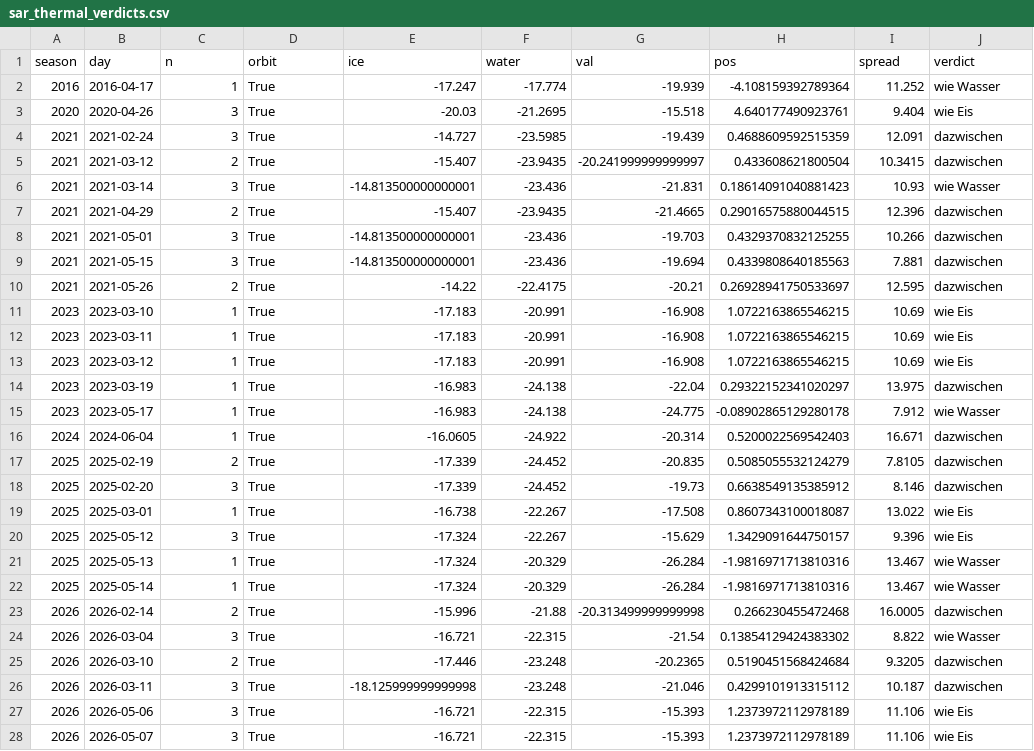
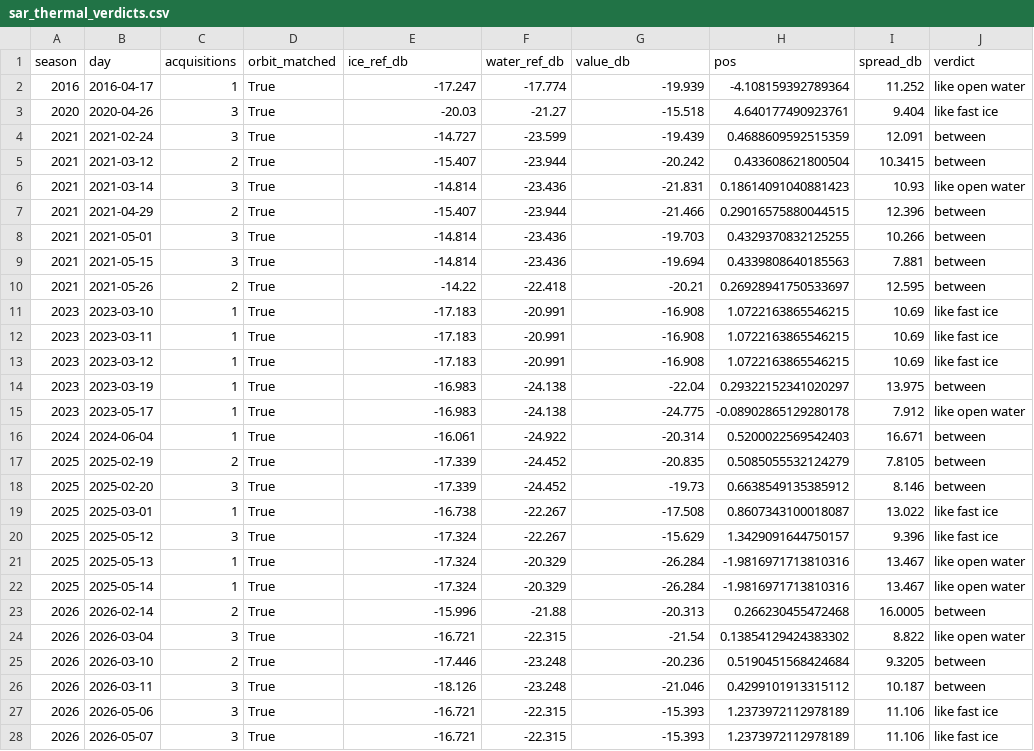
Before and after one commit to lukaskreibig/uummannaq-ice-from-space, a CSV file: archive/reprocessed_2026/sar_thermal_verdicts.csv, drawn as a sheet.

```diff
--- a/archive/reprocessed_2026/sar_thermal_verdicts.csv
+++ b/archive/reprocessed_2026/sar_thermal_verdicts.csv
@@ -1,28 +1,28 @@
-season,day,n,orbit,ice,water,val,pos,spread,verdict
-2016,2016-04-17,1,True,-17.247,-17.774,-19.939,-4.108159392789364,11.252,wie Wasser
-2020,2020-04-26,3,True,-20.03,-21.2695,-15.518,4.640177490923761,9.404,wie Eis
-2021,2021-02-24,3,True,-14.727,-23.5985,-19.439,0.4688609592515359,12.091,dazwischen
-2021,2021-03-12,2,True,-15.407,-23.9435,-20.241999999999997,0.433608621800504,10.3415,dazwischen
-2021,2021-03-14,3,True,-14.813500000000001,-23.436,-21.831,0.18614091040881423,10.93,wie Wasser
-2021,2021-04-29,2,True,-15.407,-23.9435,-21.4665,0.29016575880044515,12.396,dazwischen
-2021,2021-05-01,3,True,-14.813500000000001,-23.436,-19.703,0.4329370832125255,10.266,dazwischen
-2021,2021-05-15,3,True,-14.813500000000001,-23.436,-19.694,0.4339808640185563,7.881,dazwischen
-2021,2021-05-26,2,True,-14.22,-22.4175,-20.21,0.26928941750533697,12.595,dazwischen
-2023,2023-03-10,1,True,-17.183,-20.991,-16.908,1.0722163865546215,10.69,wie Eis
-2023,2023-03-11,1,True,-17.183,-20.991,-16.908,1.0722163865546215,10.69,wie Eis
-2023,2023-03-12,1,True,-17.183,-20.991,-16.908,1.0722163865546215,10.69,wie Eis
-2023,2023-03-19,1,True,-16.983,-24.138,-22.04,0.29322152341020297,13.975,dazwischen
-2023,2023-05-17,1,True,-16.983,-24.138,-24.775,-0.08902865129280178,7.912,wie Wasser
-2024,2024-06-04,1,True,-16.0605,-24.922,-20.314,0.5200022569542403,16.671,dazwischen
-2025,2025-02-19,2,True,-17.339,-24.452,-20.835,0.5085055532124279,7.8105,dazwischen
-2025,2025-02-20,3,True,-17.339,-24.452,-19.73,0.6638549135385912,8.146,dazwischen
-2025,2025-03-01,1,True,-16.738,-22.267,-17.508,0.8607343100018087,13.022,wie Eis
-2025,2025-05-12,3,True,-17.324,-22.267,-15.629,1.3429091644750157,9.396,wie Eis
-2025,2025-05-13,1,True,-17.324,-20.329,-26.284,-1.9816971713810316,13.467,wie Wasser
-2025,2025-05-14,1,True,-17.324,-20.329,-26.284,-1.9816971713810316,13.467,wie Wasser
-2026,2026-02-14,2,True,-15.996,-21.88,-20.313499999999998,0.266230455472468,16.0005,dazwischen
-2026,2026-03-04,3,True,-16.721,-22.315,-21.54,0.13854129424383302,8.822,wie Wasser
-2026,2026-03-10,2,True,-17.446,-23.248,-20.2365,0.5190451568424684,9.3205,dazwischen
-2026,2026-03-11,3,True,-18.125999999999998,-23.248,-21.046,0.4299101913315112,10.187,dazwischen
-2026,2026-05-06,3,True,-16.721,-22.315,-15.393,1.2373972112978189,11.106,wie Eis
-2026,2026-05-07,3,True,-16.721,-22.315,-15.393,1.2373972112978189,11.106,wie Eis
+season,day,acquisitions,orbit_matched,ice_ref_db,water_ref_db,value_db,pos,spread_db,verdict
+2016,2016-04-17,1,True,-17.247,-17.774,-19.939,-4.108159392789364,11.252,like open water
+2020,2020-04-26,3,True,-20.03,-21.27,-15.518,4.640177490923761,9.404,like fast ice
+2021,2021-02-24,3,True,-14.727,-23.599,-19.439,0.4688609592515359,12.091,between
+2021,2021-03-12,2,True,-15.407,-23.944,-20.242,0.433608621800504,10.3415,between
+2021,2021-03-14,3,True,-14.814,-23.436,-21.831,0.18614091040881423,10.93,like open water
+2021,2021-04-29,2,True,-15.407,-23.944,-21.466,0.29016575880044515,12.396,between
+2021,2021-05-01,3,True,-14.814,-23.436,-19.703,0.4329370832125255,10.266,between
+2021,2021-05-15,3,True,-14.814,-23.436,-19.694,0.4339808640185563,7.881,between
+2021,2021-05-26,2,True,-14.22,-22.418,-20.21,0.26928941750533697,12.595,between
+2023,2023-03-10,1,True,-17.183,-20.991,-16.908,1.0722163865546215,10.69,like fast ice
+2023,2023-03-11,1,True,-17.183,-20.991,-16.908,1.0722163865546215,10.69,like fast ice
+2023,2023-03-12,1,True,-17.183,-20.991,-16.908,1.0722163865546215,10.69,like fast ice
+2023,2023-03-19,1,True,-16.983,-24.138,-22.04,0.29322152341020297,13.975,between
+2023,2023-05-17,1,True,-16.983,-24.138,-24.775,-0.08902865129280178,7.912,like open water
+2024,2024-06-04,1,True,-16.061,-24.922,-20.314,0.5200022569542403,16.671,between
+2025,2025-02-19,2,True,-17.339,-24.452,-20.835,0.5085055532124279,7.8105,between
+2025,2025-02-20,3,True,-17.339,-24.452,-19.73,0.6638549135385912,8.146,between
+2025,2025-03-01,1,True,-16.738,-22.267,-17.508,0.8607343100018087,13.022,like fast ice
+2025,2025-05-12,3,True,-17.324,-22.267,-15.629,1.3429091644750157,9.396,like fast ice
+2025,2025-05-13,1,True,-17.324,-20.329,-26.284,-1.9816971713810316,13.467,like open water
+2025,2025-05-14,1,True,-17.324,-20.329,-26.284,-1.9816971713810316,13.467,like open water
+2026,2026-02-14,2,True,-15.996,-21.88,-20.313,0.266230455472468,16.0005,between
+2026,2026-03-04,3,True,-16.721,-22.315,-21.54,0.13854129424383302,8.822,like open water
+2026,2026-03-10,2,True,-17.446,-23.248,-20.236,0.5190451568424684,9.3205,between
+2026,2026-03-11,3,True,-18.126,-23.248,-21.046,0.4299101913315112,10.187,between
+2026,2026-05-06,3,True,-16.721,-22.315,-15.393,1.2373972112978189,11.106,like fast ice
+2026,2026-05-07,3,True,-16.721,-22.315,-15.393,1.2373972112978189,11.106,like fast ice
```
Also changed, not shown: 4 other files.
